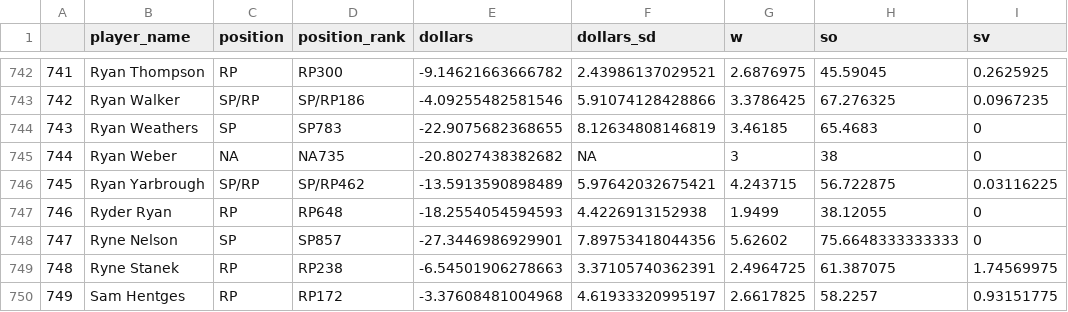
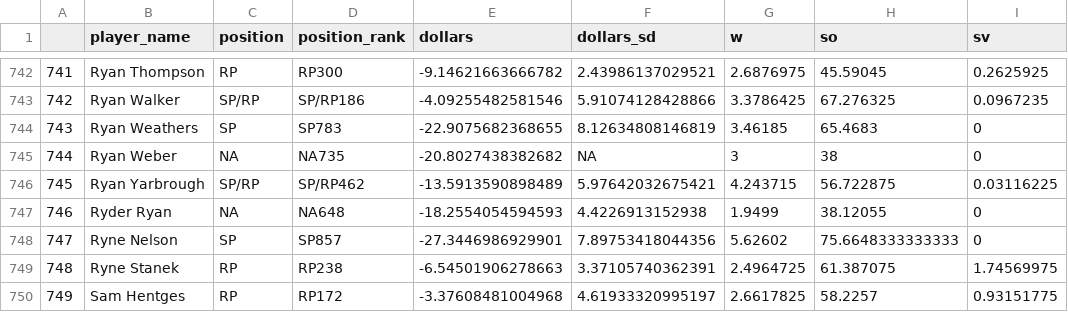
Before and after one commit to bdidds2/Betting, a CSV file: ottoneu/all_pitchers.csv, drawn as a sheet; only a part is shown, gaps mark what is left out; the diff names each change by its address in the sheet, - before the commit and + after, or states it on an @@ line.

```diff
--- a/ottoneu/all_pitchers.csv
+++ b/ottoneu/all_pitchers.csv
-C747 (position): RP
+C747 (position): NA
-D747 (position_rank): RP648
+D747 (position_rank): NA648
```
Also changed, not shown: ottoneu/dani_rojas_hitters.csv, ottoneu/dani_rojas_pitchers.csv, 2 other files.
